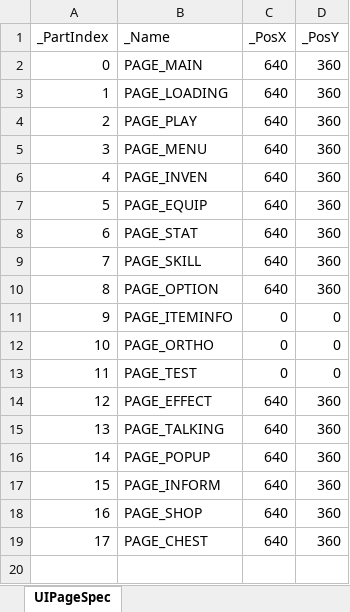
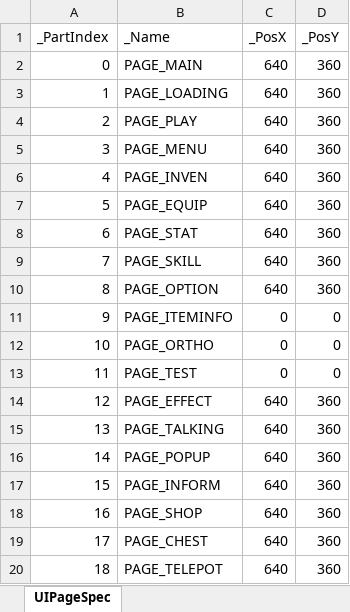
Before and after one commit to rlatjddyd92/Dx11_LiesOfP, an Excel workbook: Framework_DX11/Tools/Bin/DataFiles/UIPageSpec.xlsx, sheet UIPageSpec, drawn as a sheet; values as stored, in another font and other column widths than the file's, no borders; the diff names each change by its address in the sheet, - before the commit and + after, or states it on an @@ line.

```diff
--- a/Framework_DX11/Tools/Bin/DataFiles/UIPageSpec.xlsx (sheet UIPageSpec)
+++ b/Framework_DX11/Tools/Bin/DataFiles/UIPageSpec.xlsx (sheet UIPageSpec)
+row 20: 18 | PAGE_TELEPOT | 640 | 360
```
Also changed, not shown: Framework_DX11/Client/Bin/DataFiles/Item_Spec_Data.xlsx, Framework_DX11/Client/Bin/DataFiles/Shop_Info.xlsx, 32 other files.
